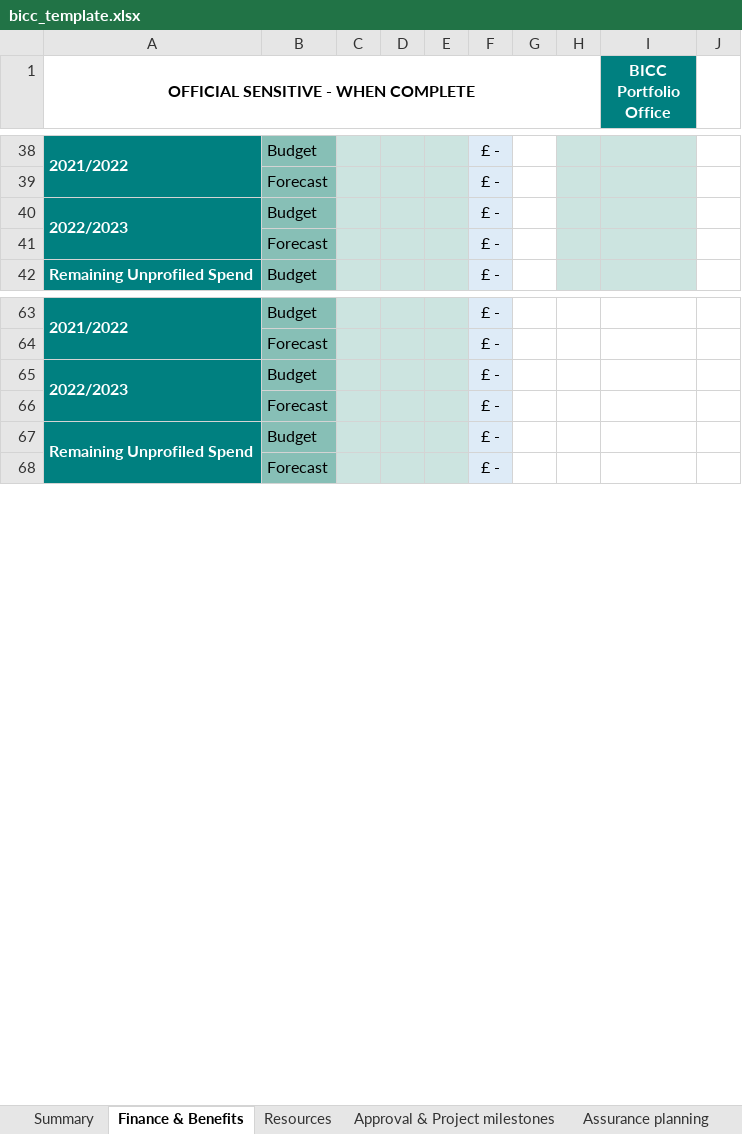
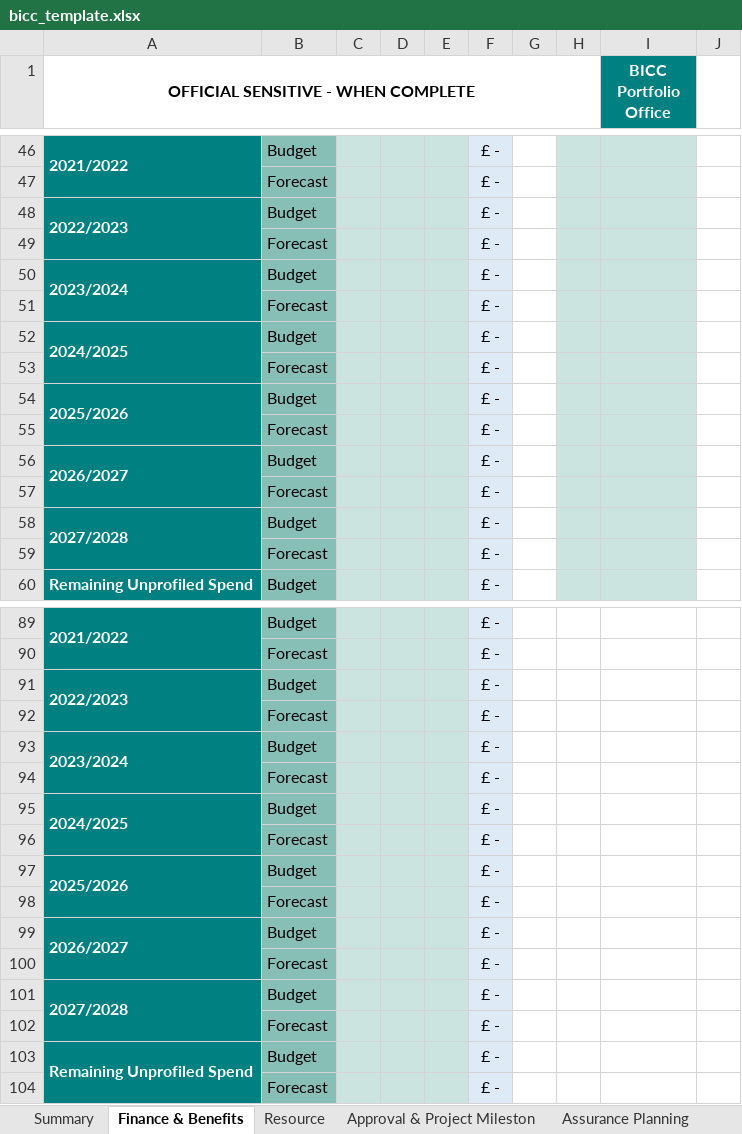
Before and after one commit to department-for-transport-public/bcompiler_datamap_files, an Excel workbook: bicc_template.xlsx, sheet Finance & Benefits, drawn as a sheet; only a part is shown, gaps mark what is left out; values as stored, in another font and other column widths than the file's, no borders; charts and pictures not drawn; removed rows and columns are numbered as before the commit, all else as after; the diff covers the shown part only; the diff names each change by its address in the sheet, - before the commit and + after, or states it on an @@ line.

Commit message:
Updated BICC template with additional lines for both historic and future finance and benefit data

```diff
--- a/bicc_template.xlsx (sheet Finance & Benefits)
+++ b/bicc_template.xlsx (sheet Finance & Benefits)
-sheet tab: Assurance planning
+sheet tab: Resource
-sheet tab: Resources
-sheet tab: Approval & Project milestones
+row 50: 2023/2024 | Budget |  |  |  | £ -
+row 51:  | Forecast |  |  |  | £ -
+row 52: 2024/2025 | Budget |  |  |  | £ -
+row 53:  | Forecast |  |  |  | £ -
+row 54: 2025/2026 | Budget |  |  |  | £ -
+row 55:  | Forecast |  |  |  | £ -
+row 56: 2026/2027 | Budget |  |  |  | £ -
+row 57:  | Forecast |  |  |  | £ -
+row 58: 2027/2028 | Budget |  |  |  | £ -
+row 59:  | Forecast |  |  |  | £ -
-A65:A66 merged
+A91:A92 merged
+row 92:  | Forecast |  |  |  | £ -
+row 93: 2023/2024 | Budget |  |  |  | £ -
+row 94:  | Forecast |  |  |  | £ -
+row 95: 2024/2025 | Budget |  |  |  | £ -
+row 96:  | Forecast |  |  |  | £ -
+row 97: 2025/2026 | Budget |  |  |  | £ -
+row 98:  | Forecast |  |  |  | £ -
+row 99: 2026/2027 | Budget |  |  |  | £ -
+row 100:  | Forecast |  |  |  | £ -
+row 101: 2027/2028 | Budget |  |  |  | £ -
```
Also changed, not shown: 34 added rows, 2 edited cells and cell formats elsewhere in this sheet, sheet Assurance Planning, sheet Resource, sheet Approval & Project Mileston, sheet VERSION, sheet Summary, other sheet tabs, formulas that keep their value, charts or pictures.
